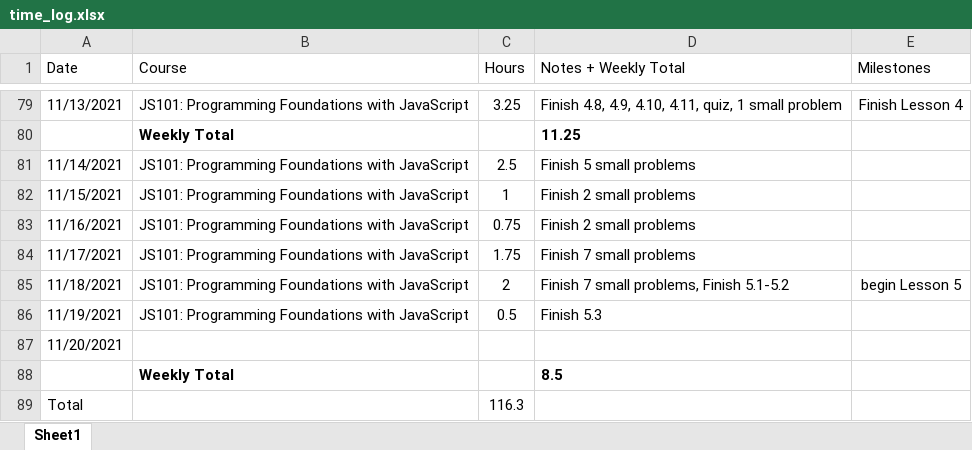
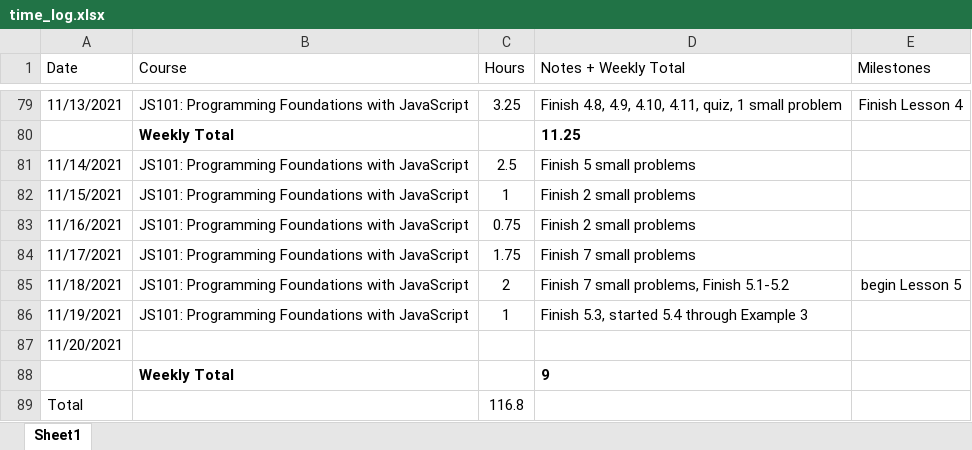
Before and after one commit to csommerl/js_101, an Excel workbook: time_log.xlsx, sheet Sheet1, drawn as a sheet; only a part is shown, gaps mark what is left out; values as stored, in another font and other column widths than the file's, no borders; table styles not drawn; the diff names each change by its address in the sheet, - before the commit and + after, or states it on an @@ line.

Commit message:
Finish 5.4 through Example 3

```diff
--- a/time_log.xlsx (sheet Sheet1)
+++ b/time_log.xlsx (sheet Sheet1)
-C86 (Hours): 0.5
+C86 (Hours): 1
-D86 (Notes + Weekly Total): Finish 5.3
+D86 (Notes + Weekly Total): Finish 5.3, started 5.4 through Example 3
-D88 (Notes + Weekly Total): 8.5
+D88 (Notes + Weekly Total): 9
-C89 (Hours): 116.3
+C89 (Hours): 116.8
```
Also changed, not shown: 2 other files.
